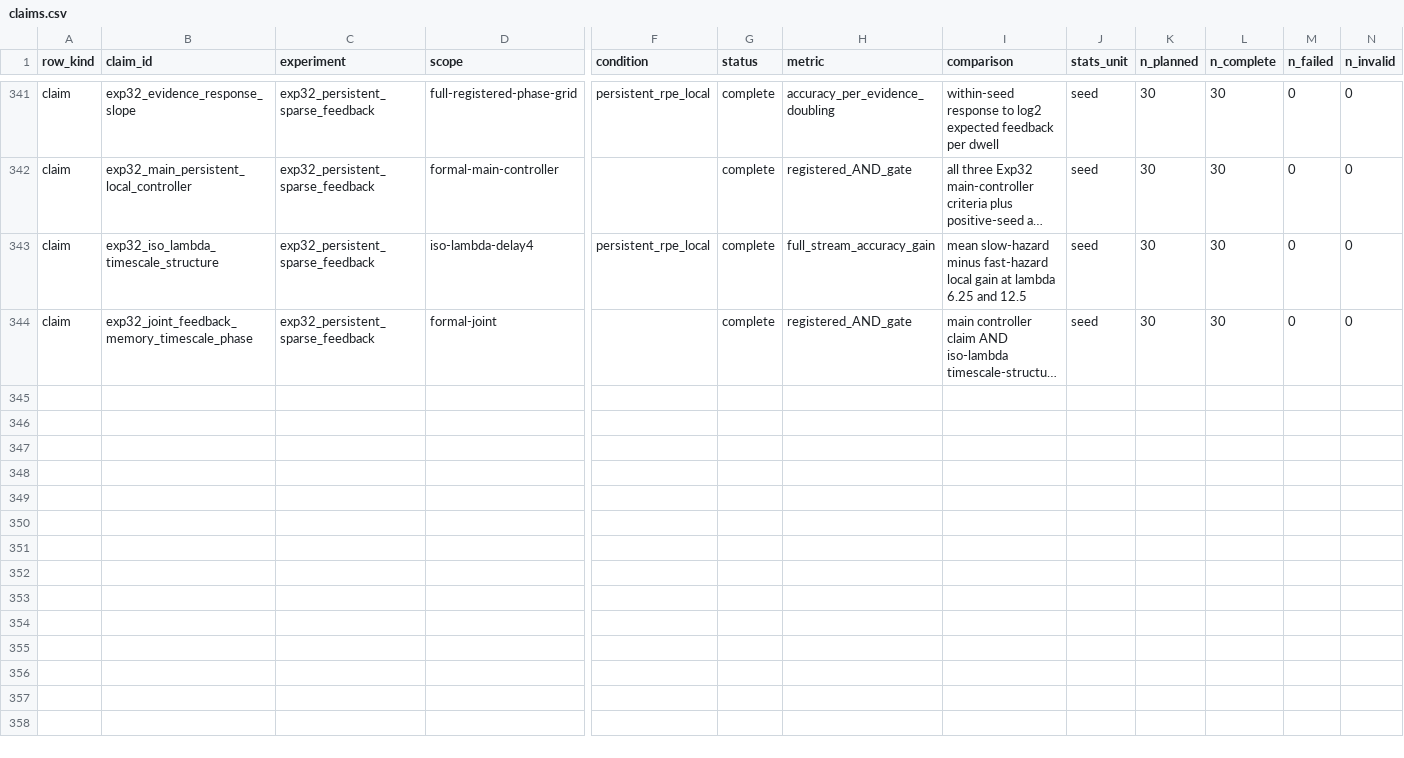
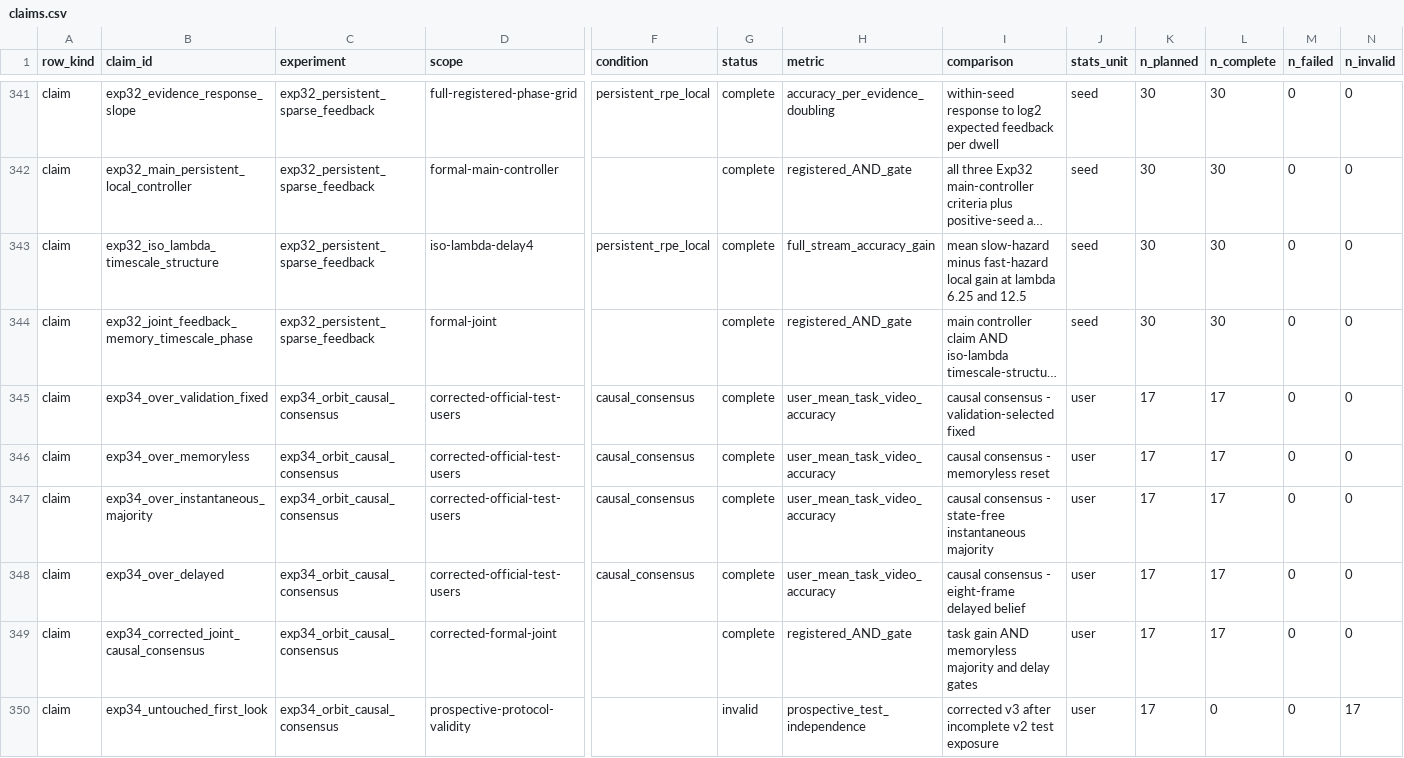
Before and after one commit to chaochao825/neuro_modeling, a CSV file: local_plasticity_gated_dynamics/results/current/claims.csv, drawn as a sheet; only a part is shown, gaps mark what is left out; long unchanged cells end in …; rows hold the shown columns only; the diff names each change by its address in the sheet, - before the commit and + after, or states it on an @@ line.

```diff
--- a/local_plasticity_gated_dynamics/results/current/claims.csv
+++ b/local_plasticity_gated_dynamics/results/current/claims.csv
+row 345: claim | exp34_over_validation_fixed | exp34_orbit_causal_consensus | corrected-official-test-users | causal_consensus | complete | user_mean_task_video_accuracy | causal consensus - validation-selected fixed | user | 17 | 17 | 0 | 0
+row 346: claim | exp34_over_memoryless | exp34_orbit_causal_consensus | corrected-official-test-users | causal_consensus | complete | user_mean_task_video_accuracy | causal consensus - memoryless reset | user | 17 | 17 | 0 | 0
+row 347: claim | exp34_over_instantaneous_majority | exp34_orbit_causal_consensus | corrected-official-test-users | causal_consensus | complete | user_mean_task_video_accuracy | causal consensus - state-free instantaneous majority | user | 17 | 17 | 0 | 0
+row 348: claim | exp34_over_delayed | exp34_orbit_causal_consensus | corrected-official-test-users | causal_consensus | complete | user_mean_task_video_accuracy | causal consensus - eight-frame delayed belief | user | 17 | 17 | 0 | 0
+row 349: claim | exp34_corrected_joint_causal_consensus | exp34_orbit_causal_consensus | corrected-formal-joint |  | complete | registered_AND_gate | task gain AND memoryless majority and delay gates | user | 17 | 17 | 0 | 0
+row 350: claim | exp34_untouched_first_look | exp34_orbit_causal_consensus | prospective-protocol-validity |  | invalid | prospective_test_independence | corrected v3 after incomplete v2 test exposure | user | 17 | 0 | 0 | 17
```
Also changed, not shown: local_plasticity_gated_dynamics/issues/orbit_streaming_issues.csv, local_plasticity_gated_dynamics/notes/design/baselines.csv, 33 other files.
